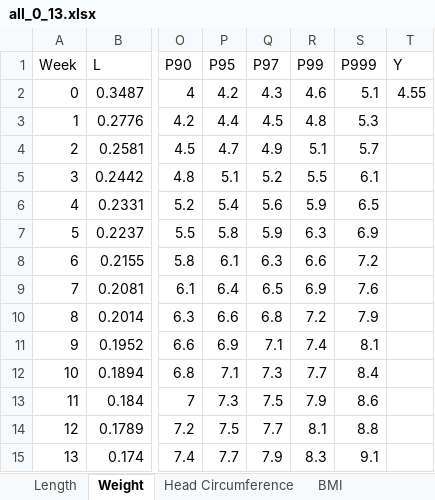
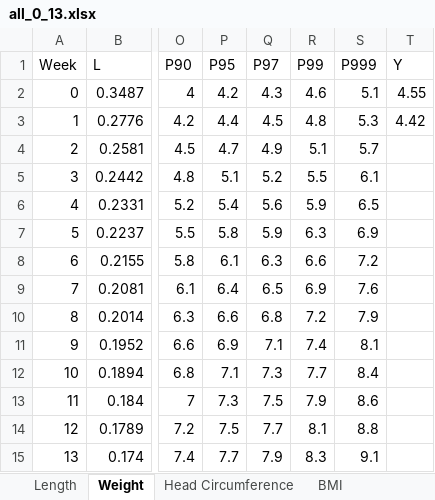
Before and after one commit to Lingxi-Li/child_growth_chart, an Excel workbook: excel/all_0_13.xlsx, sheet Weight, drawn as a sheet; only a part is shown, gaps mark what is left out; values as stored, in another font and other column widths than the file's, no borders; the diff names each change by its address in the sheet, - before the commit and + after, or states it on an @@ line.

```diff
--- a/excel/all_0_13.xlsx (sheet Weight)
+++ b/excel/all_0_13.xlsx (sheet Weight)
-T3 (Y): (empty)
+T3 (Y): 4.42
```
Also changed, not shown: sheet Length, sheet BMI, sheet Head Circumference.
